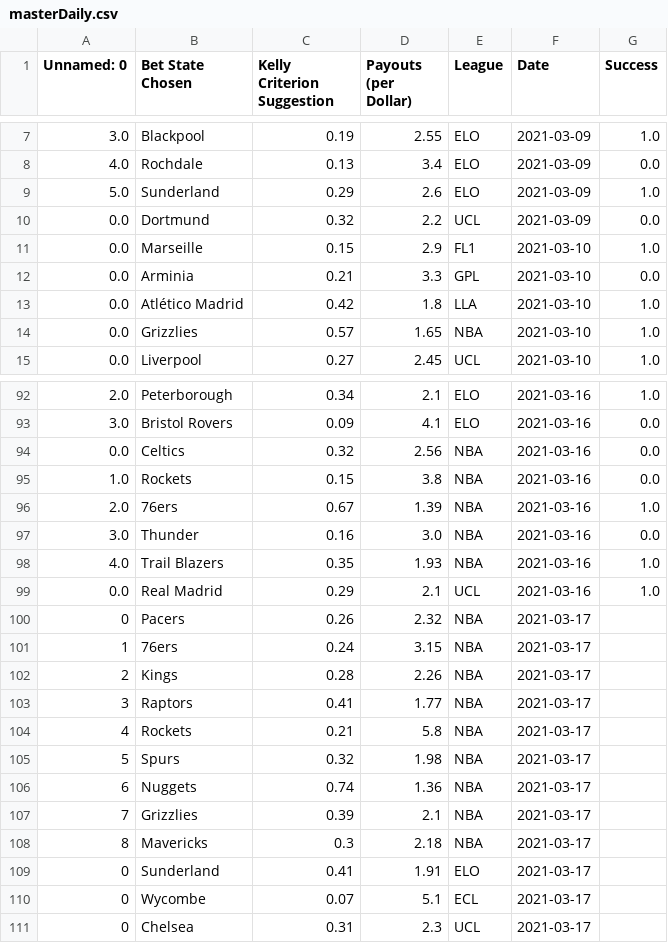
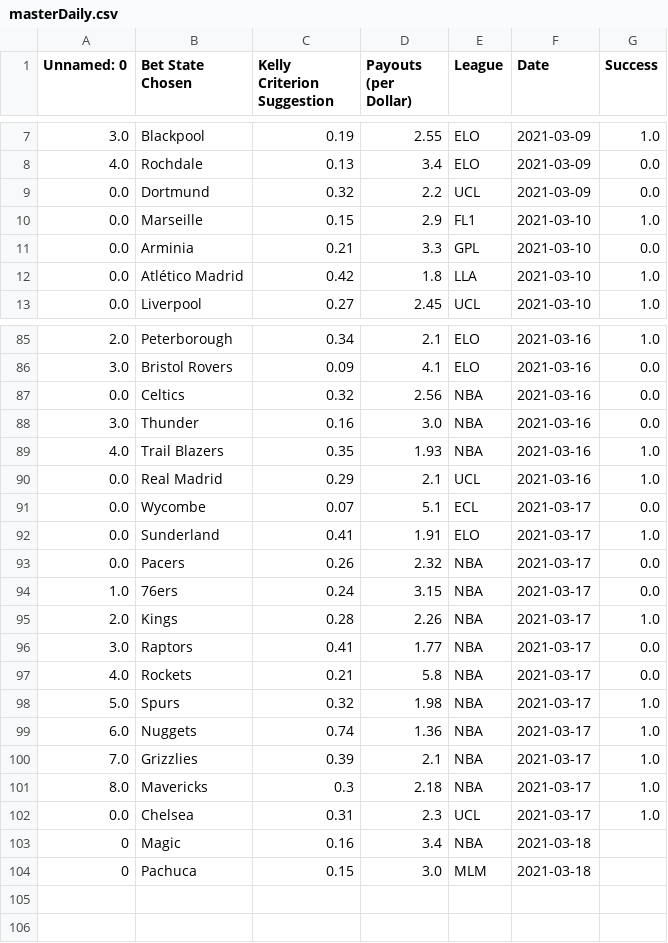
Before and after one commit to axz2000/sportsbook, a CSV file: masterScript/masterDaily.csv, drawn as a sheet; only a part is shown, gaps mark what is left out; the diff covers the shown part only.

```diff
--- a/masterScript/masterDaily.csv
+++ b/masterScript/masterDaily.csv
@@ -8,3 +8,2 @@ Unnamed: 0,Bet State Chosen,Kelly Criterion Suggestion,Payouts (per Dollar),Leag
 4.0,Rochdale,0.13,3.4,ELO,2021-03-09,0.0
-5.0,Sunderland,0.29,2.6,ELO,2021-03-09,1.0
 0.0,Dortmund,0.32,2.2,UCL,2021-03-09,0.0
@@ -13,3 +12,2 @@ Unnamed: 0,Bet State Chosen,Kelly Criterion Suggestion,Payouts (per Dollar),Leag
 0.0,Atlético Madrid,0.42,1.8,LLA,2021-03-10,1.0
-0.0,Grizzlies,0.57,1.65,NBA,2021-03-10,1.0
 0.0,Liverpool,0.27,2.45,UCL,2021-03-10,1.0
@@ -94,4 +87,2 @@ Unnamed: 0,Bet State Chosen,Kelly Criterion Suggestion,Payouts (per Dollar),Leag
 0.0,Celtics,0.32,2.56,NBA,2021-03-16,0.0
-1.0,Rockets,0.15,3.8,NBA,2021-03-16,0.0
-2.0,76ers,0.67,1.39,NBA,2021-03-16,1.0
 3.0,Thunder,0.16,3.0,NBA,2021-03-16,0.0
@@ -99,13 +90,15 @@ Unnamed: 0,Bet State Chosen,Kelly Criterion Suggestion,Payouts (per Dollar),Leag
 0.0,Real Madrid,0.29,2.1,UCL,2021-03-16,1.0
-0,Pacers,0.26,2.32,NBA,2021-03-17
-1,76ers,0.24,3.15,NBA,2021-03-17
-2,Kings,0.28,2.26,NBA,2021-03-17
-3,Raptors,0.41,1.77,NBA,2021-03-17
-4,Rockets,0.21,5.8,NBA,2021-03-17
-5,Spurs,0.32,1.98,NBA,2021-03-17
-6,Nuggets,0.74,1.36,NBA,2021-03-17
-7,Grizzlies,0.39,2.1,NBA,2021-03-17
-8,Mavericks,0.3,2.18,NBA,2021-03-17
-0,Sunderland,0.41,1.91,ELO,2021-03-17
-0,Wycombe,0.07,5.1,ECL,2021-03-17
-0,Chelsea,0.31,2.3,UCL,2021-03-17
+0.0,Wycombe,0.07,5.1,ECL,2021-03-17,0.0
+0.0,Sunderland,0.41,1.91,ELO,2021-03-17,1.0
+0.0,Pacers,0.26,2.32,NBA,2021-03-17,0.0
+1.0,76ers,0.24,3.15,NBA,2021-03-17,0.0
+2.0,Kings,0.28,2.26,NBA,2021-03-17,1.0
+3.0,Raptors,0.41,1.77,NBA,2021-03-17,0.0
+4.0,Rockets,0.21,5.8,NBA,2021-03-17,0.0
+5.0,Spurs,0.32,1.98,NBA,2021-03-17,1.0
+6.0,Nuggets,0.74,1.36,NBA,2021-03-17,1.0
+7.0,Grizzlies,0.39,2.1,NBA,2021-03-17,1.0
+8.0,Mavericks,0.3,2.18,NBA,2021-03-17,1.0
+0.0,Chelsea,0.31,2.3,UCL,2021-03-17,1.0
+0,Magic,0.16,3.4,NBA,2021-03-18
+0,Pachuca,0.15,3.0,MLM,2021-03-18
```
Also changed, not shown: 5 removed rows elsewhere in this file, masterScript/historicalBetLedger.csv, masterScript/masterDailyRecap.csv, 4 other files.
